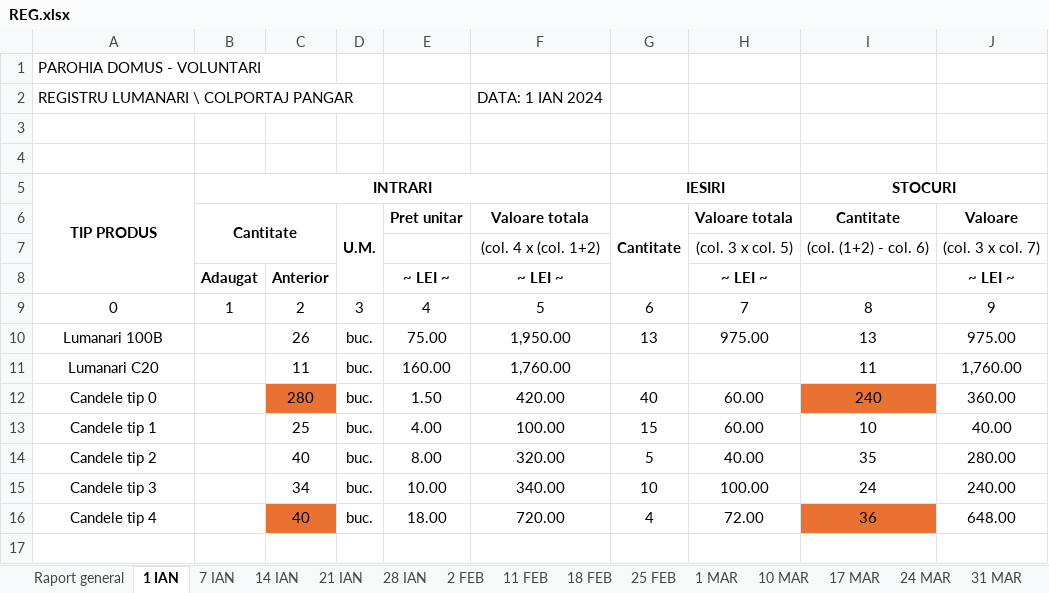
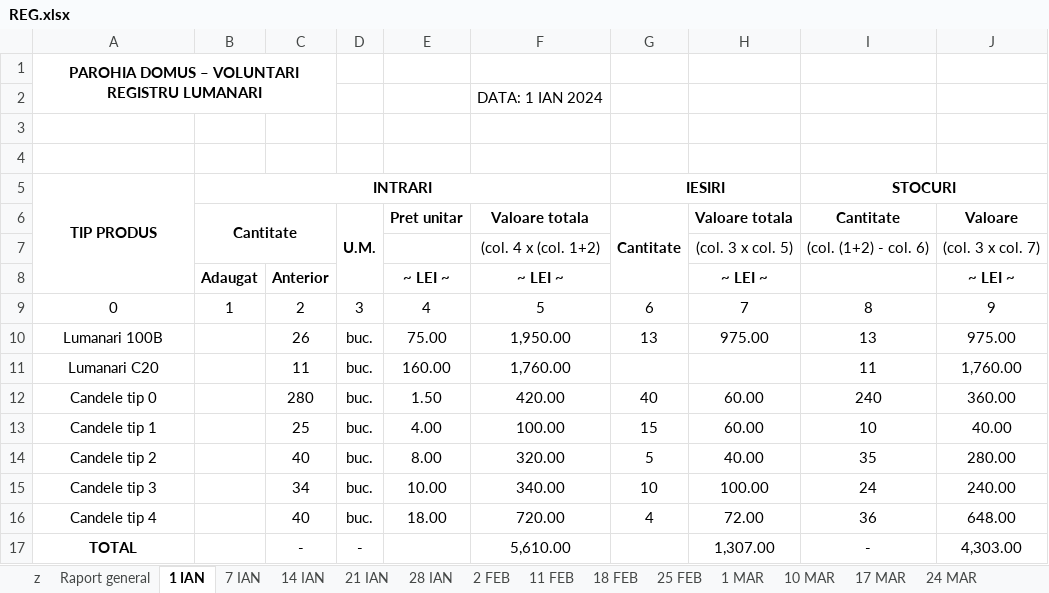
Before and after one commit to Eleuthar/pyKB, an Excel workbook: excel/REG.xlsx, sheet 1 IAN, drawn as a sheet; values as stored, in another font and other column widths than the file's, no borders; ↵ is a line break in a cell; the diff names each change by its address in the sheet, - before the commit and + after, or states it on an @@ line.

```diff
--- a/excel/REG.xlsx (sheet 1 IAN)
+++ b/excel/REG.xlsx (sheet 1 IAN)
+sheet tab: z
-A1: PAROHIA DOMUS - VOLUNTARI
+A1: PAROHIA DOMUS – VOLUNTARI ↵ REGISTRU LUMANARI
@@ A1 bold: off → on, alignment: left → center @@
+A1:C2 merged
-A2: REGISTRU LUMANARI \ COLPORTAJ PANGAR
+A2: (empty)
-C12 fill: #E97132
+C12 fill: none
-I12 fill: #E97132
+I12 fill: none
-C16 fill: #E97132
+C16 fill: none
-I16 fill: #E97132
+I16 fill: none
+row 17: TOTAL |  | - | - |  | 5,610.00 |  | 1,307.00 | - | 4,303.00
```
Also changed, not shown: sheet Raport general, 4 other files.
